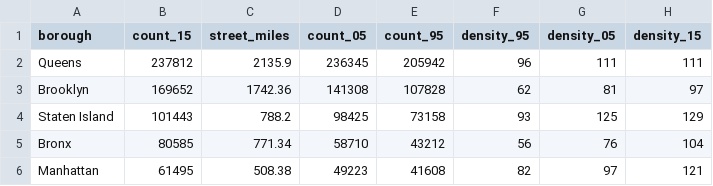
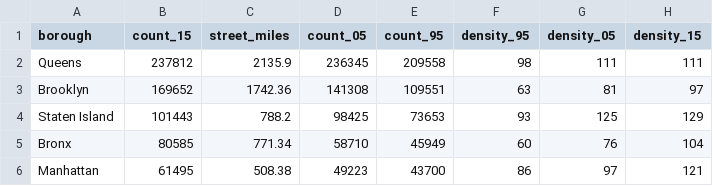
Before and after one commit to i-silk/nyc-tree-census, a CSV file: processed-data/alive_tree_borough_densities_perstmi.csv, drawn as a sheet.

```diff
--- a/processed-data/alive_tree_borough_densities_perstmi.csv
+++ b/processed-data/alive_tree_borough_densities_perstmi.csv
@@ -1,6 +1,6 @@
 borough,count_15,street_miles,count_05,count_95,density_95,density_05,density_15
-Queens,237812,2135.9,236345,205942,96,111,111
-Brooklyn,169652,1742.36,141308,107828,62,81,97
-Staten Island,101443,788.2,98425,73158,93,125,129
-Bronx,80585,771.34,58710,43212,56,76,104
-Manhattan,61495,508.38,49223,41608,82,97,121
+Queens,237812,2135.9,236345,209558,98,111,111
+Brooklyn,169652,1742.36,141308,109551,63,81,97
+Staten Island,101443,788.2,98425,73653,93,125,129
+Bronx,80585,771.34,58710,45949,60,76,104
+Manhattan,61495,508.38,49223,43700,86,97,121
```
Also changed, not shown: processed-data/alive_tree_borough_densities.csv, processed-data/popular_alive_trees.csv, 5 other files.
